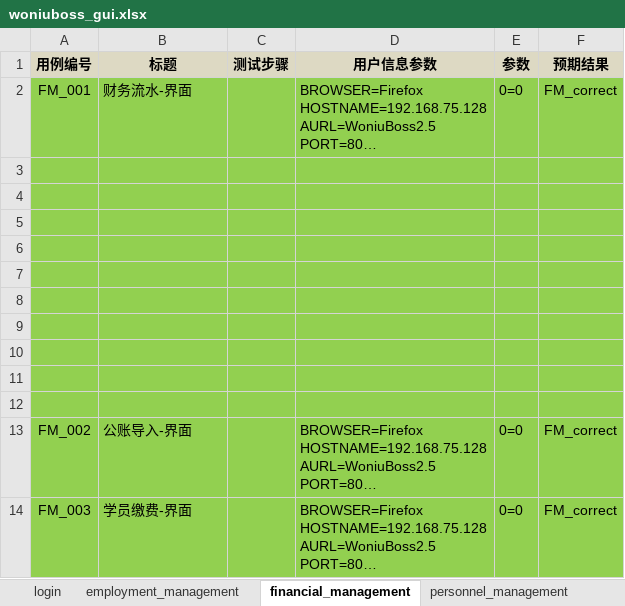
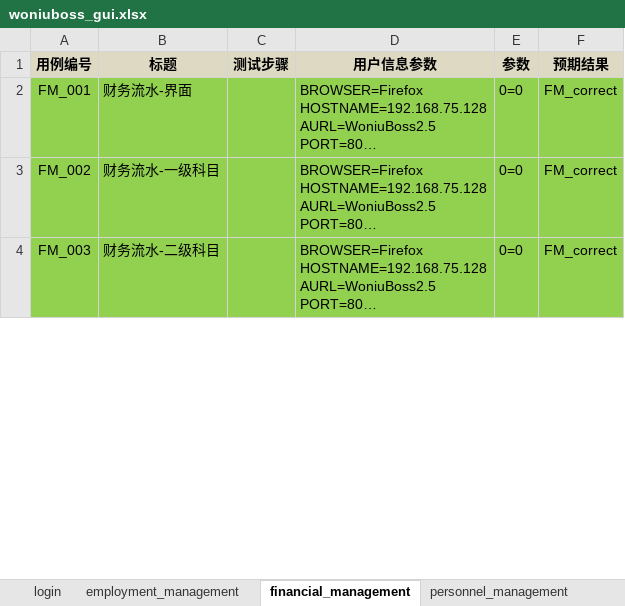
Before and after one commit to woniuboss-project/woniuboss-xa-hyg, an Excel workbook: yanlongbin/Project code/woniuboss/data/woniuboss_gui/woniuboss_gui.xlsx, sheet financial_management, drawn as a sheet; only a part is shown; long unchanged cells end in …; values as stored, in another font and other column widths than the file's, no borders; removed rows and columns are numbered as before the commit, all else as after; the diff covers the shown part only; the diff names each change by its address in the sheet, - before the commit and + after, or states it on an @@ line.

Commit message:
0424-1“

```diff
--- a/yanlongbin/Project code/woniuboss/data/woniuboss_gui/woniuboss_gui.xlsx (sheet financial_management)
+++ b/yanlongbin/Project code/woniuboss/data/woniuboss_gui/woniuboss_gui.xlsx (sheet financial_management)
-row 3: (empty)
-row 4: (empty)
-row 5: (empty)
-row 6: (empty)
-row 7: (empty)
-row 8: (empty)
-row 9: (empty)
-row 10: (empty)
-row 11: (empty)
-row 12: (empty)
-B3 (标题): 公账导入-界面
+B3 (标题): 财务流水-一级科目
-B4 (标题): 学员缴费-界面
+B4 (标题): 财务流水-二级科目
```
Also changed, not shown: 11 added rows elsewhere in this sheet, sheet employment_management, sheet personnel_management.
